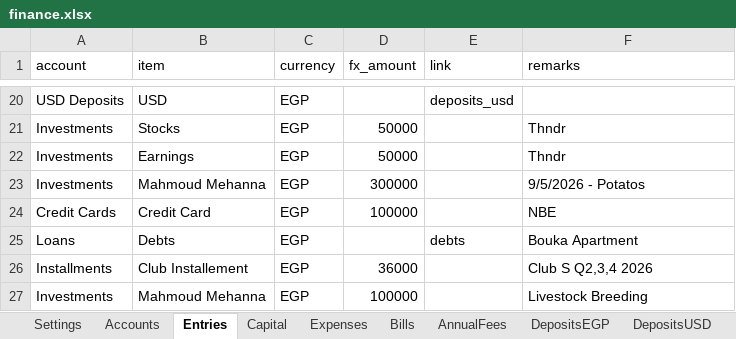
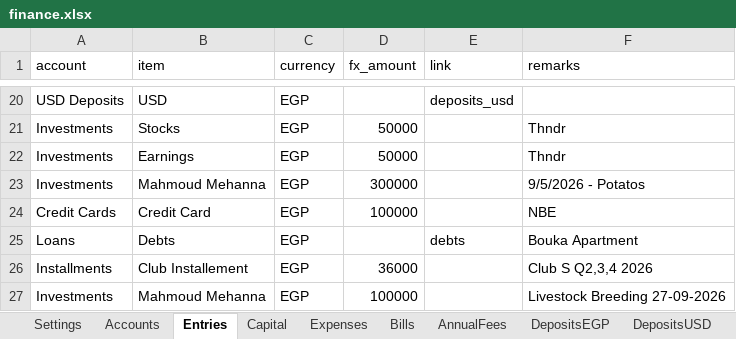
Before and after one commit to ahmedm838/personal-finance, an Excel workbook: docs/finance.xlsx, sheet Entries, drawn as a sheet; only a part is shown, gaps mark what is left out; values as stored, in another font and other column widths than the file's, no borders; the diff names each change by its address in the sheet, - before the commit and + after, or states it on an @@ line.

Commit message:
Update figures from the web app

```diff
--- a/docs/finance.xlsx (sheet Entries)
+++ b/docs/finance.xlsx (sheet Entries)
-F27 (remarks): Livestock Breeding
+F27 (remarks): Livestock Breeding 27-09-2026
```
